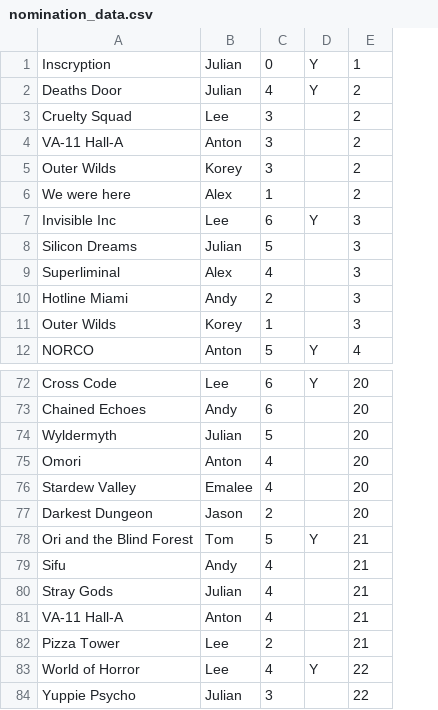
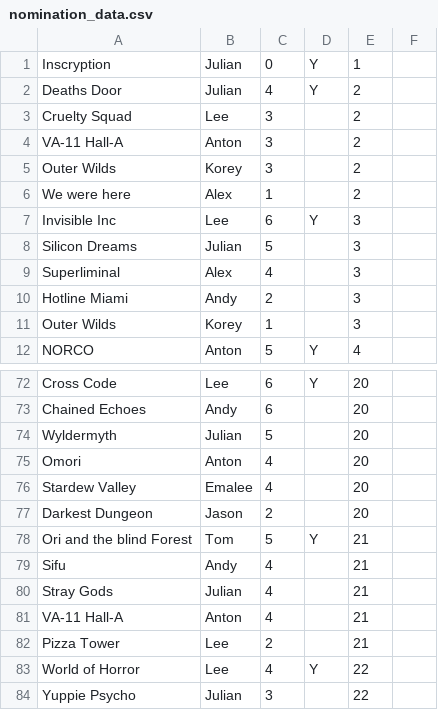
Before and after one commit to antonbriganti/igbc-stonks, a CSV file: data/nomination_data.csv, drawn as a sheet; only a part is shown, gaps mark what is left out; the diff names each change by its address in the sheet, - before the commit and + after, or states it on an @@ line.

```diff
--- a/data/nomination_data.csv
+++ b/data/nomination_data.csv
+column F, empty
-A78: Ori and the Blind Forest
+A78: Ori and the blind Forest
```
Also changed, not shown: 3 other files.
